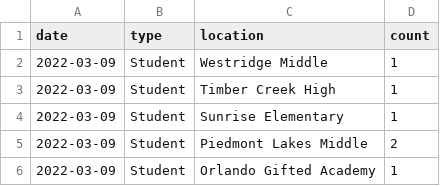
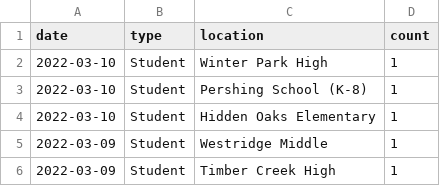
Before and after one commit to leggt/ocps-covid-csv, a CSV file: data/2021-2022-cases.csv, drawn as a sheet; only a part is shown; the shorter side is filled out with more unchanged rows; the diff names each change by its address in the sheet, - before the commit and + after, or states it on an @@ line.

Commit message:
Updating data

```diff
--- a/data/2021-2022-cases.csv
+++ b/data/2021-2022-cases.csv
+row 2: 2022-03-10 | Student | Winter Park High | 1
+row 3: 2022-03-10 | Student | Pershing School (K-8) | 1
+row 4: 2022-03-10 | Student | Hidden Oaks Elementary | 1
```
